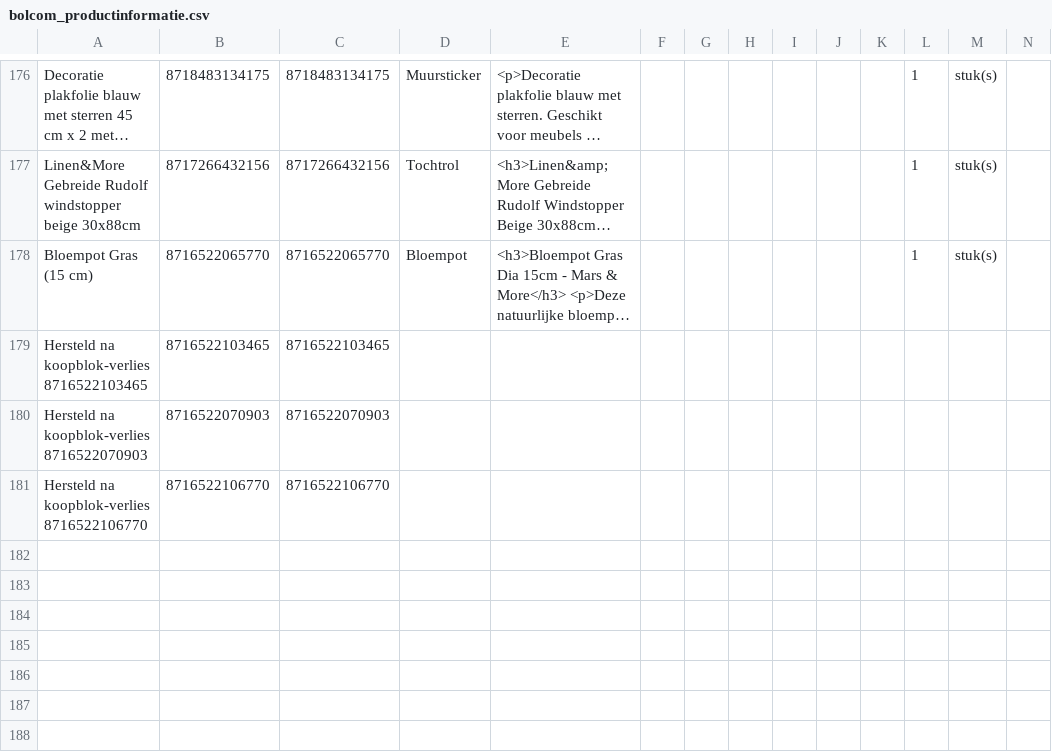
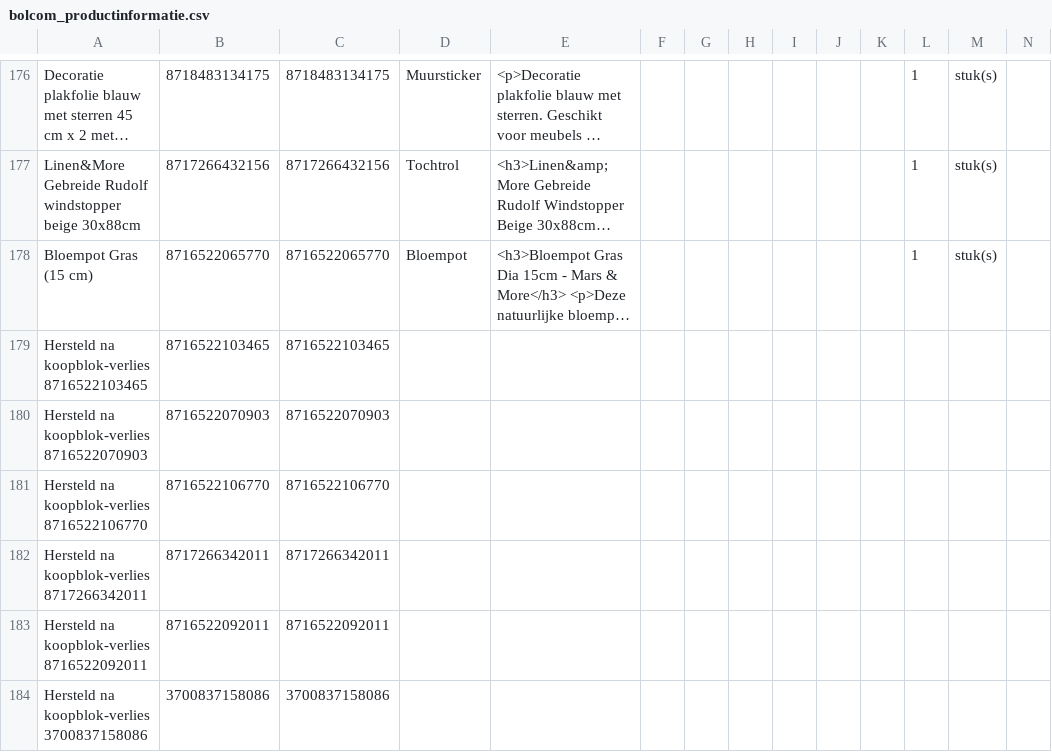
Before and after one commit to peterhoman/bol-repricing-be, a CSV file: bolcom_productinformatie.csv, drawn as a sheet; only a part is shown, gaps mark what is left out; long unchanged cells end in …; rows hold the shown columns only; the diff names each change by its address in the sheet, - before the commit and + after, or states it on an @@ line.

Commit message:
Re-add 3 EAN(s) that lost buybox while frozen

```diff
--- a/bolcom_productinformatie.csv
+++ b/bolcom_productinformatie.csv
+row 182: Hersteld na koopblok-verlies 8717266342011 | 8717266342011 | 8717266342011
+row 183: Hersteld na koopblok-verlies 8716522092011 | 8716522092011 | 8716522092011
+row 184: Hersteld na koopblok-verlies 3700837158086 | 3700837158086 | 3700837158086
```
